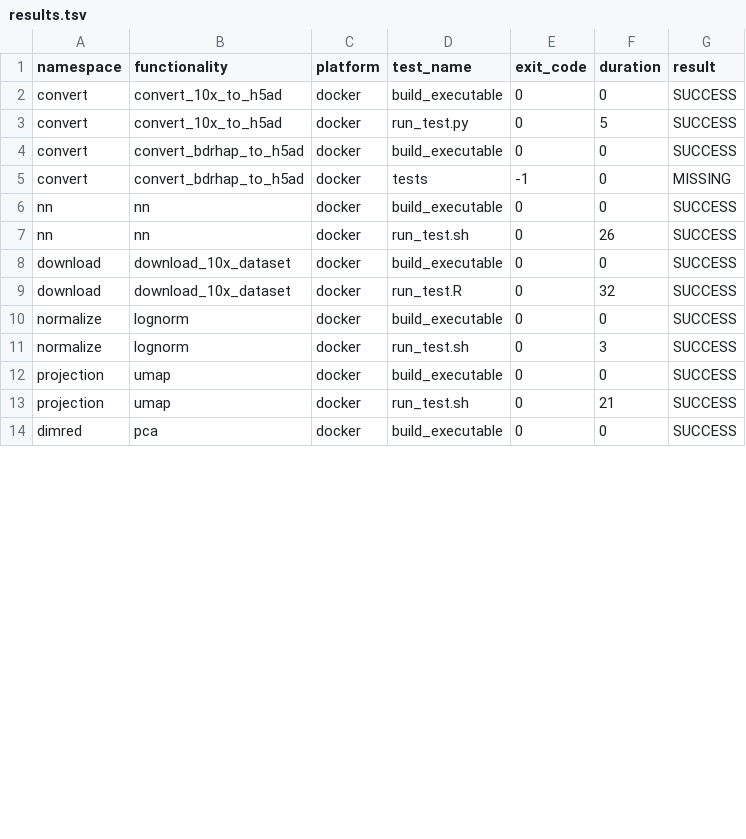
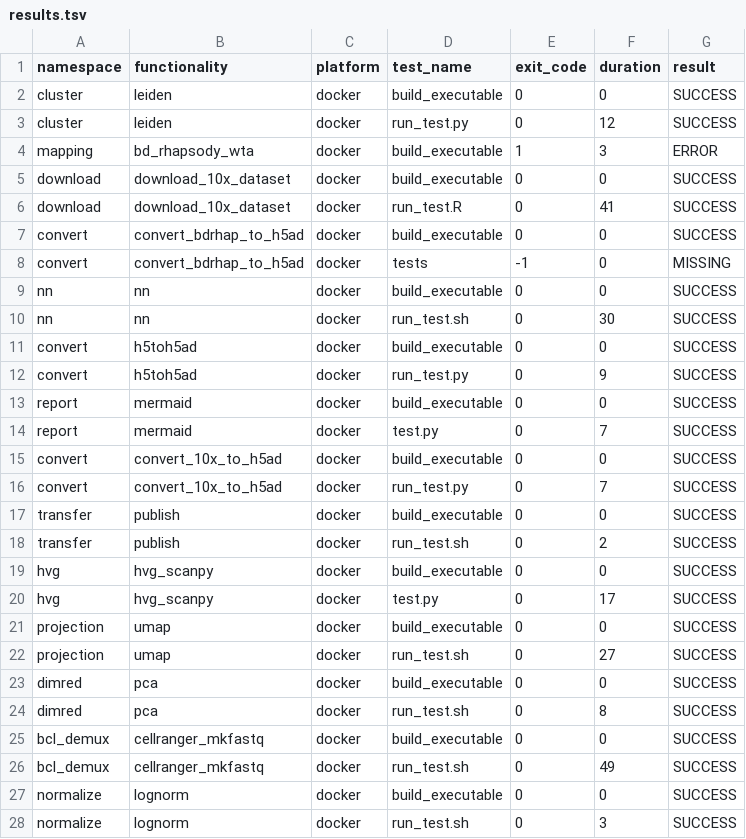
Before and after one commit to openpipelines-bio/openpipeline, a TSV file: check_results/results.tsv, drawn as a sheet; only a part is shown; the diff covers the shown part only.

```diff
--- a/check_results/results.tsv
+++ b/check_results/results.tsv
@@ -1,4 +1,7 @@
 namespace	functionality	platform	test_name	exit_code	duration	result
-convert	convert_10x_to_h5ad	docker	build_executable	0	0	SUCCESS
-convert	convert_10x_to_h5ad	docker	run_test.py	0	5	SUCCESS
+cluster	leiden	docker	build_executable	0	0	SUCCESS
+cluster	leiden	docker	run_test.py	0	12	SUCCESS
+mapping	bd_rhapsody_wta	docker	build_executable	1	3	ERROR
+download	download_10x_dataset	docker	build_executable	0	0	SUCCESS
+download	download_10x_dataset	docker	run_test.R	0	41	SUCCESS
 convert	convert_bdrhap_to_h5ad	docker	build_executable	0	0	SUCCESS
@@ -6,9 +9,20 @@ convert	convert_bdrhap_to_h5ad	docker	tests	-1	0	MISSING
 nn	nn	docker	build_executable	0	0	SUCCESS
-nn	nn	docker	run_test.sh	0	26	SUCCESS
-download	download_10x_dataset	docker	build_executable	0	0	SUCCESS
-download	download_10x_dataset	docker	run_test.R	0	32	SUCCESS
+nn	nn	docker	run_test.sh	0	30	SUCCESS
+convert	h5toh5ad	docker	build_executable	0	0	SUCCESS
+convert	h5toh5ad	docker	run_test.py	0	9	SUCCESS
+report	mermaid	docker	build_executable	0	0	SUCCESS
+report	mermaid	docker	test.py	0	7	SUCCESS
+convert	convert_10x_to_h5ad	docker	build_executable	0	0	SUCCESS
+convert	convert_10x_to_h5ad	docker	run_test.py	0	7	SUCCESS
+transfer	publish	docker	build_executable	0	0	SUCCESS
+transfer	publish	docker	run_test.sh	0	2	SUCCESS
+hvg	hvg_scanpy	docker	build_executable	0	0	SUCCESS
+hvg	hvg_scanpy	docker	test.py	0	17	SUCCESS
+projection	umap	docker	build_executable	0	0	SUCCESS
+projection	umap	docker	run_test.sh	0	27	SUCCESS
+dimred	pca	docker	build_executable	0	0	SUCCESS
+dimred	pca	docker	run_test.sh	0	8	SUCCESS
+bcl_demux	cellranger_mkfastq	docker	build_executable	0	0	SUCCESS
+bcl_demux	cellranger_mkfastq	docker	run_test.sh	0	49	SUCCESS
 normalize	lognorm	docker	build_executable	0	0	SUCCESS
 normalize	lognorm	docker	run_test.sh	0	3	SUCCESS
-projection	umap	docker	build_executable	0	0	SUCCESS
-projection	umap	docker	run_test.sh	0	21	SUCCESS
-dimred	pca	docker	build_executable	0	0	SUCCESS
```
Also changed, not shown: 7 removed rows elsewhere in this file, 53 other files.
